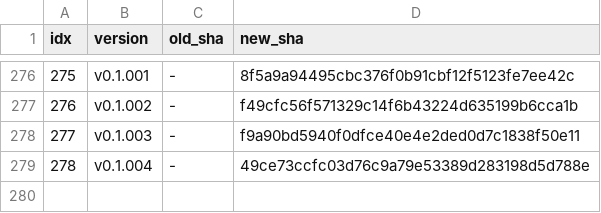
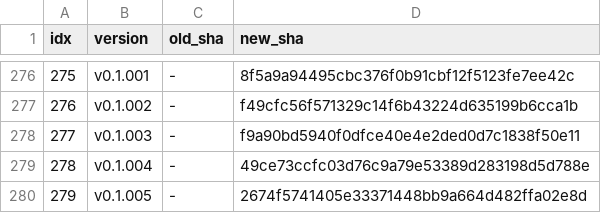
Before and after one commit to iltranqui/lightnet, a TSV file: tasks/rust/version-map.tsv, drawn as a sheet; only a part is shown, gaps mark what is left out.

```diff
--- a/tasks/rust/version-map.tsv
+++ b/tasks/rust/version-map.tsv
@@ -279 +279,2 @@ idx	version	old_sha	new_sha
 278	v0.1.004	-	49ce73ccfc03d76c9a79e53389d283198d5d788e
+279	v0.1.005	-	2674f5741405e33371448bb9a664d482ffa02e8d
```
Also changed, not shown: 4 other files.
